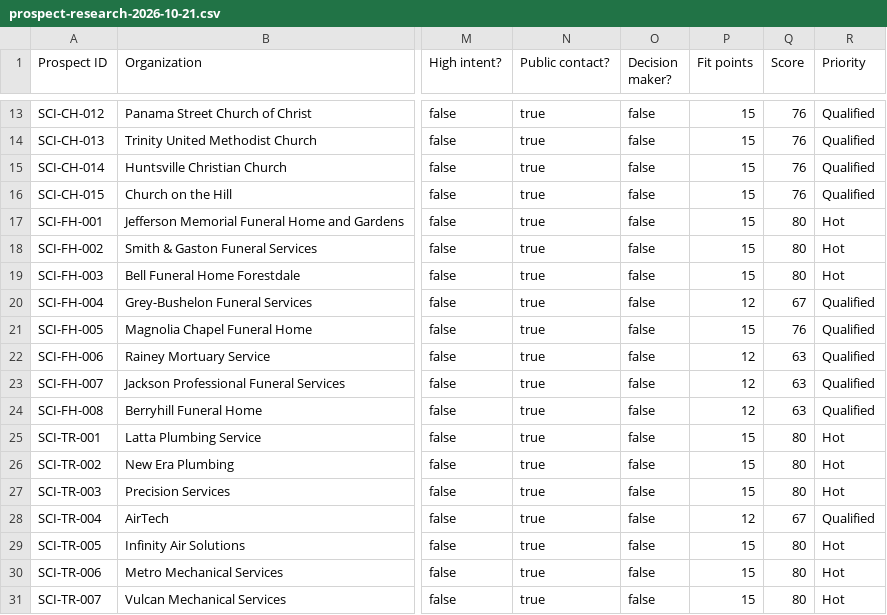
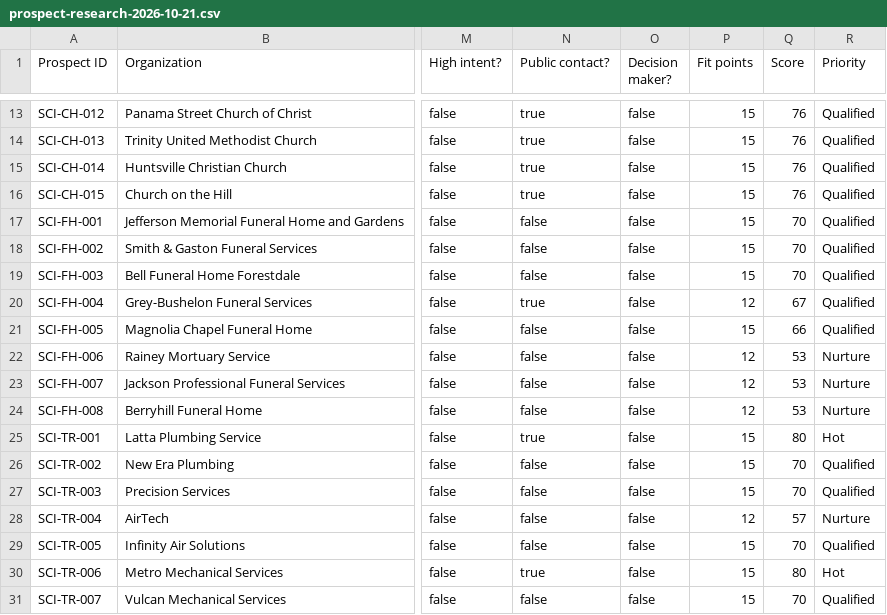
Before and after one commit to steelcityintrgrators/steel-city-integrators-automation, a CSV file: data/prospect-research-2026-10-21.csv, drawn as a sheet; only a part is shown, gaps mark what is left out; the diff covers the shown part only; the diff names each change by its address in the sheet, - before the commit and + after, or states it on an @@ line.

Commit message:
Align prospect scoring controls (#10)
Credits published business phone/email only and aligns decision-maker weight with the Prospect Intelligence Engine. No outreach enabled.

```diff
--- a/data/prospect-research-2026-10-21.csv
+++ b/data/prospect-research-2026-10-21.csv
-N17:N19 (Public contact?): true
+N17:N19 (Public contact?): false
-Q17:Q19 (Score): 80
+Q17:Q19 (Score): 70
-R17:R19 (Priority): Hot
+R17:R19 (Priority): Qualified
-N21:N24 (Public contact?): true
+N21:N24 (Public contact?): false
-Q21 (Score): 76
+Q21 (Score): 66
-Q22:Q24 (Score): 63
+Q22:Q24 (Score): 53
-R22:R24 (Priority): Qualified
+R22:R24 (Priority): Nurture
-N26:N29 (Public contact?): true
+N26:N29 (Public contact?): false
-Q26:Q27 (Score): 80
+Q26:Q27 (Score): 70
-R26:R27 (Priority): Hot
+R26:R27 (Priority): Qualified
-Q28 (Score): 67
+Q28 (Score): 57
-R28 (Priority): Qualified
+R28 (Priority): Nurture
-Q29 (Score): 80
+Q29 (Score): 70
-R29 (Priority): Hot
+R29 (Priority): Qualified
-N31 (Public contact?): true
+N31 (Public contact?): false
-Q31 (Score): 80
+Q31 (Score): 70
-R31 (Priority): Hot
+R31 (Priority): Qualified
```
Also changed, not shown: 19 edited cells elsewhere in this file.
